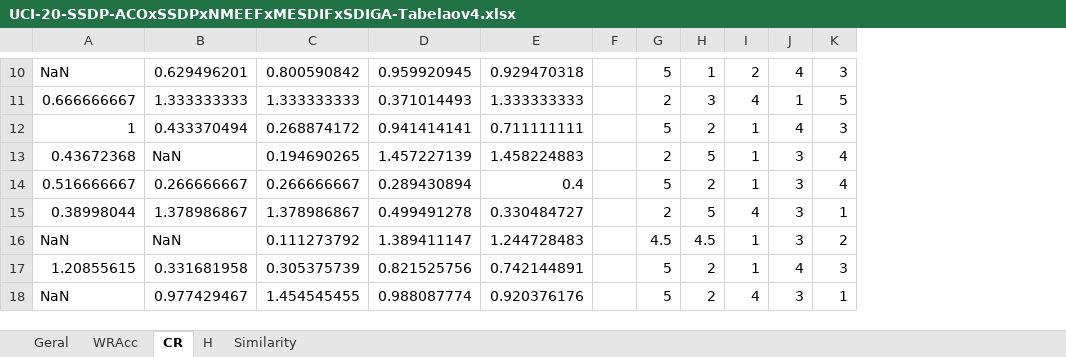
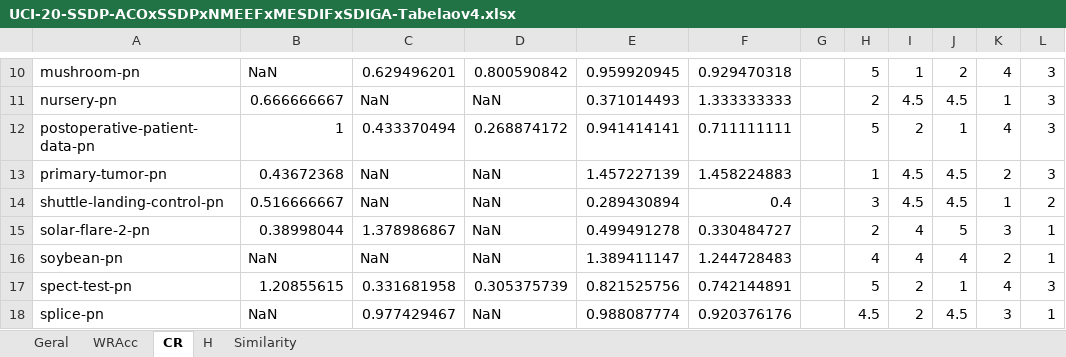
Before and after one commit to vfpimenta/ssdp-alt, an Excel workbook: experiments/UCI-20-SSDP-ACOxSSDPxNMEEFxMESDIFxSDIGA-Tabelaov4.xlsx, sheet CR, drawn as a sheet; only a part is shown, gaps mark what is left out; values as stored, in another font and other column widths than the file's, no cell formats; charts and pictures and conditional formats and table styles not drawn; addresses are those after the commit; the diff covers the shown part only; the diff names each change by its address in the sheet, - before the commit and + after, or states it on an @@ line.

```diff
--- a/experiments/UCI-20-SSDP-ACOxSSDPxNMEEFxMESDIFxSDIGA-Tabelaov4.xlsx (sheet CR)
+++ b/experiments/UCI-20-SSDP-ACOxSSDPxNMEEFxMESDIFxSDIGA-Tabelaov4.xlsx (sheet CR)
+column A, rows 10-18: mushroom-pn | nursery-pn | postoperative-patient-data-pn | primary-tumor-pn | shuttle-landing-control-pn | solar-flare-2-pn | soybean-pn | spect-test-pn | splice-pn
-C11: 1.333333333
+C11: NaN
-D11: 1.333333333
+D11: NaN
-I11: 3
+I11: 4.5
-J11: 4
+J11: 4.5
-L11: 5
+L11: 3
-D13: 0.194690265
+D13: NaN
-H13: 2
+H13: 1
-I13: 5
+I13: 4.5
-J13:J14: 1
+J13:J14: 4.5
-K13: 3
+K13: 2
-L13: 4
+L13: 3
-C14: 0.266666667
+C14: NaN
-D14: 0.266666667
+D14: NaN
-H14: 5
+H14: 3
-I14: 2
+I14: 4.5
-K14: 3
+K14: 1
-L14: 4
+L14: 2
-D15: 1.378986867
+D15: NaN
-I15: 5
+I15: 4
-J15: 4
+J15: 5
-D16: 0.111273792
+D16: NaN
-H16: 4.5
+H16: 4
-I16: 4.5
+I16: 4
-J16: 1
+J16: 4
-K16: 3
+K16: 2
-L16: 2
+L16: 1
-D18: 1.454545455
+D18: NaN
-H18: 5
+H18: 4.5
-J18: 4
+J18: 4.5
```
Also changed, not shown: 1 added row and 75 edited cells elsewhere in this sheet, sheet Geral, sheet Similarity, sheet H, sheet WRAcc, cell formats, formulas that keep their value, charts or pictures.
